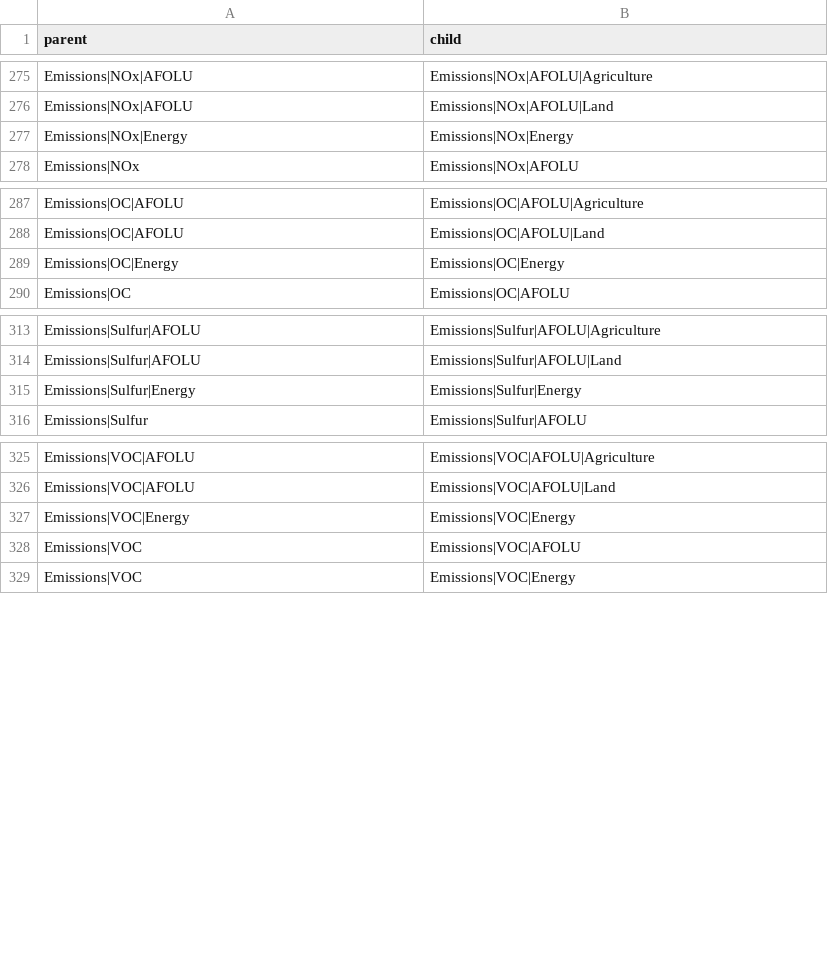
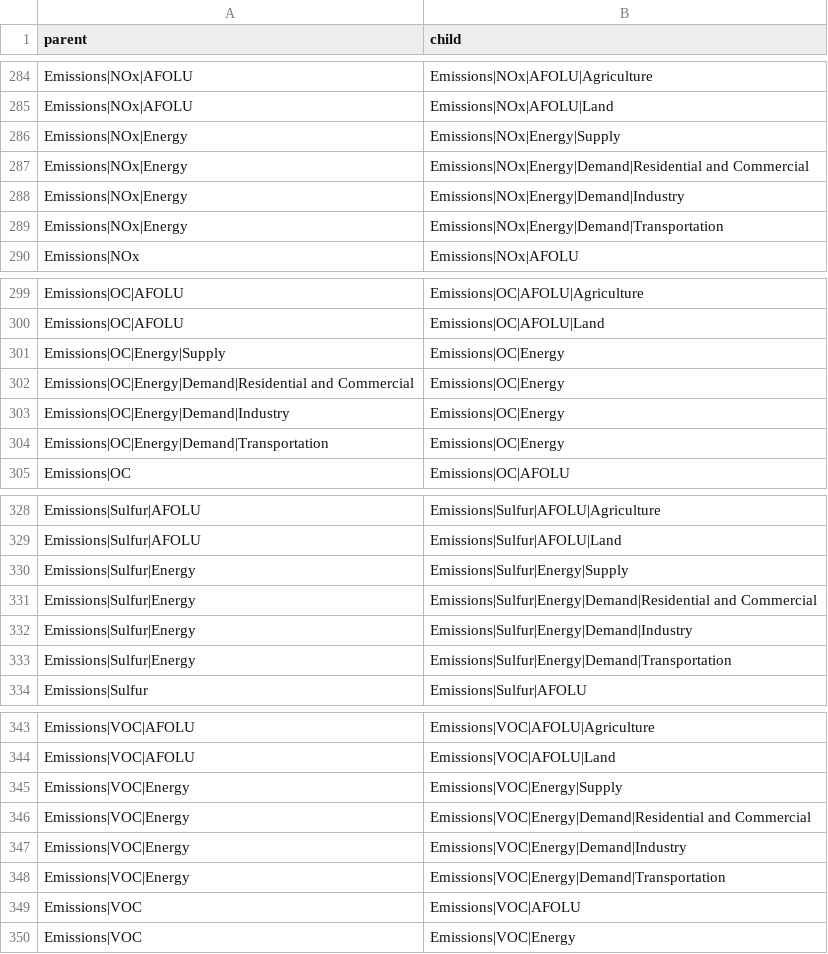
Before and after one commit to strefler/project_interfaces, a CSV file: summationGroups.csv, drawn as a sheet; only a part is shown, gaps mark what is left out; the diff covers the shown part only.

Commit message:
Fixed a couple of accounting issues with the reporting: In mapping_template.csv, add a few variables related to "other" (Emissions, SE|Electricity, Cap), Investment variables, SE|Gases, Final Energy|Transportation|Freight|Liquids and PE|Fuel|Heat furthermore, correct a number of summationGroups.csv: CCS, Energy emissions for most species, FE|Transportation|Freight/Passenger, PE (total, and gas, biomass, coal), and SE|Hydrogen

```diff
--- a/summationGroups.csv
+++ b/summationGroups.csv
@@ -276,3 +285,6 @@ Emissions|NOx|AFOLU;Emissions|NOx|AFOLU|Agriculture
 Emissions|NOx|AFOLU;Emissions|NOx|AFOLU|Land
-Emissions|NOx|Energy;Emissions|NOx|Energy
+Emissions|NOx|Energy;Emissions|NOx|Energy|Supply
+Emissions|NOx|Energy;Emissions|NOx|Energy|Demand|Residential and Commercial
+Emissions|NOx|Energy;Emissions|NOx|Energy|Demand|Industry
+Emissions|NOx|Energy;Emissions|NOx|Energy|Demand|Transportation
 Emissions|NOx;Emissions|NOx|AFOLU
@@ -288,3 +300,6 @@ Emissions|OC|AFOLU;Emissions|OC|AFOLU|Agriculture
 Emissions|OC|AFOLU;Emissions|OC|AFOLU|Land
-Emissions|OC|Energy;Emissions|OC|Energy
+Emissions|OC|Energy|Supply;Emissions|OC|Energy
+Emissions|OC|Energy|Demand|Residential and Commercial;Emissions|OC|Energy
+Emissions|OC|Energy|Demand|Industry;Emissions|OC|Energy
+Emissions|OC|Energy|Demand|Transportation;Emissions|OC|Energy
 Emissions|OC;Emissions|OC|AFOLU
@@ -314,3 +329,6 @@ Emissions|Sulfur|AFOLU;Emissions|Sulfur|AFOLU|Agriculture
 Emissions|Sulfur|AFOLU;Emissions|Sulfur|AFOLU|Land
-Emissions|Sulfur|Energy;Emissions|Sulfur|Energy
+Emissions|Sulfur|Energy;Emissions|Sulfur|Energy|Supply
+Emissions|Sulfur|Energy;Emissions|Sulfur|Energy|Demand|Residential and Commercial
+Emissions|Sulfur|Energy;Emissions|Sulfur|Energy|Demand|Industry
+Emissions|Sulfur|Energy;Emissions|Sulfur|Energy|Demand|Transportation
 Emissions|Sulfur;Emissions|Sulfur|AFOLU
@@ -326,3 +344,6 @@ Emissions|VOC|AFOLU;Emissions|VOC|AFOLU|Agriculture
 Emissions|VOC|AFOLU;Emissions|VOC|AFOLU|Land
-Emissions|VOC|Energy;Emissions|VOC|Energy
+Emissions|VOC|Energy;Emissions|VOC|Energy|Supply
+Emissions|VOC|Energy;Emissions|VOC|Energy|Demand|Residential and Commercial
+Emissions|VOC|Energy;Emissions|VOC|Energy|Demand|Industry
+Emissions|VOC|Energy;Emissions|VOC|Energy|Demand|Transportation
 Emissions|VOC;Emissions|VOC|AFOLU
```
Also changed, not shown: 16 added rows, 5 removed rows and 7 edited cells elsewhere in this file, ar6/mapping_template.csv.
